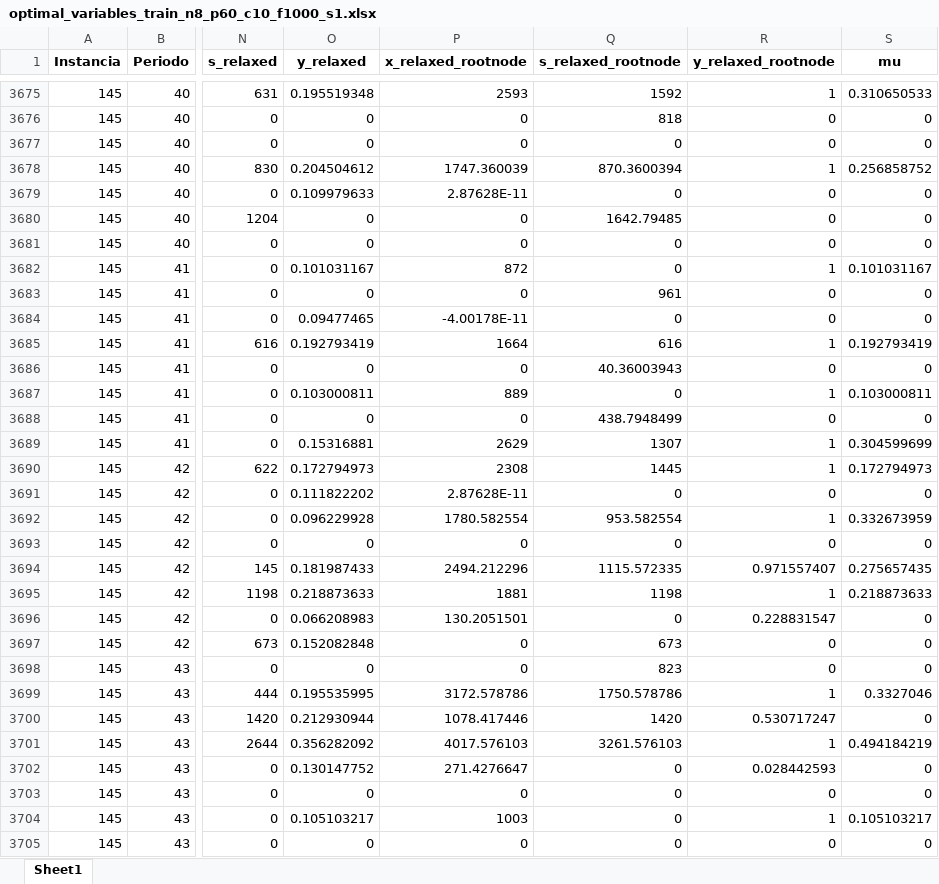
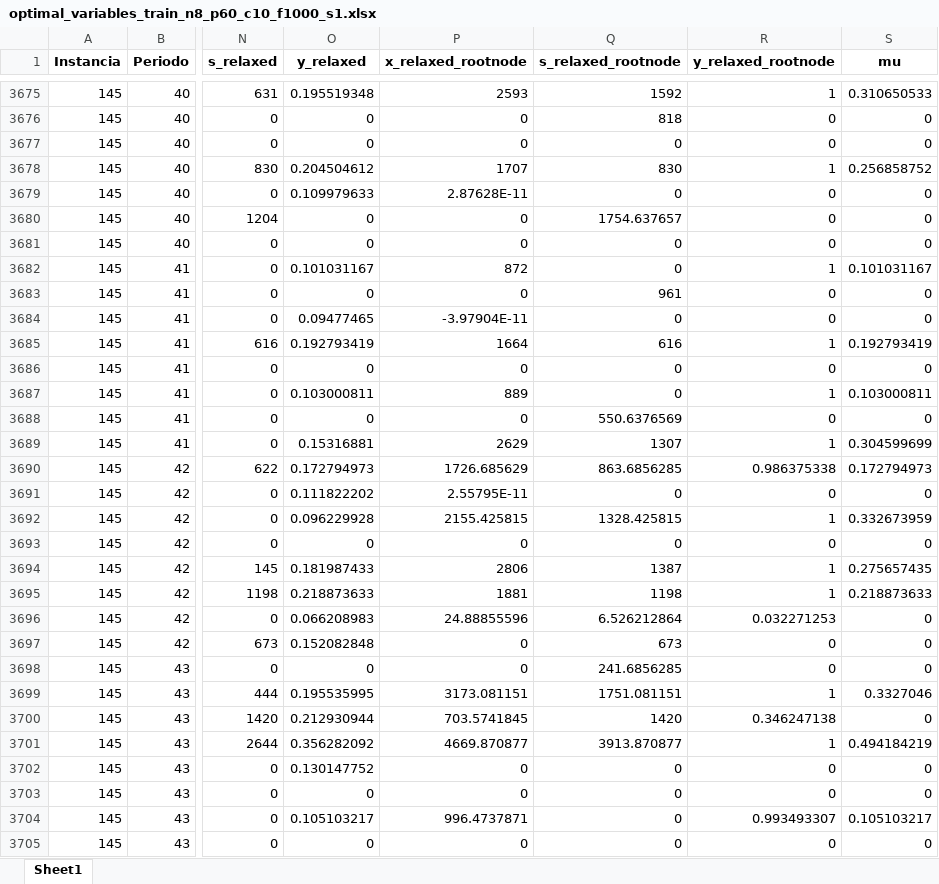
Before and after one commit to FrancoQuezada/MLforCO, an Excel workbook: results_exp0/data/optimal/optimal_variables_train_n8_p60_c10_f1000_s1.xlsx, sheet Sheet1, drawn as a sheet; only a part is shown, gaps mark what is left out; values as stored, in another font and other column widths than the file's, no borders; the diff covers the shown part only; the diff names each change by its address in the sheet, - before the commit and + after, or states it on an @@ line.

```diff
--- a/results_exp0/data/optimal/optimal_variables_train_n8_p60_c10_f1000_s1.xlsx (sheet Sheet1)
+++ b/results_exp0/data/optimal/optimal_variables_train_n8_p60_c10_f1000_s1.xlsx (sheet Sheet1)
-P3678 (x_relaxed_rootnode): 1747.360039
+P3678 (x_relaxed_rootnode): 1707
-Q3678 (s_relaxed_rootnode): 870.3600394
+Q3678 (s_relaxed_rootnode): 830
-Q3680 (s_relaxed_rootnode): 1642.79485
+Q3680 (s_relaxed_rootnode): 1754.637657
-P3684 (x_relaxed_rootnode): -4.00178E-11
+P3684 (x_relaxed_rootnode): -3.97904E-11
-Q3686 (s_relaxed_rootnode): 40.36003943
+Q3686 (s_relaxed_rootnode): 0
-Q3688 (s_relaxed_rootnode): 438.7948499
+Q3688 (s_relaxed_rootnode): 550.6376569
-P3690 (x_relaxed_rootnode): 2308
+P3690 (x_relaxed_rootnode): 1726.685629
-Q3690 (s_relaxed_rootnode): 1445
+Q3690 (s_relaxed_rootnode): 863.6856285
-R3690 (y_relaxed_rootnode): 1
+R3690 (y_relaxed_rootnode): 0.986375338
-P3691 (x_relaxed_rootnode): 2.87628E-11
+P3691 (x_relaxed_rootnode): 2.55795E-11
-P3692 (x_relaxed_rootnode): 1780.582554
+P3692 (x_relaxed_rootnode): 2155.425815
-Q3692 (s_relaxed_rootnode): 953.582554
+Q3692 (s_relaxed_rootnode): 1328.425815
-P3694 (x_relaxed_rootnode): 2494.212296
+P3694 (x_relaxed_rootnode): 2806
-Q3694 (s_relaxed_rootnode): 1115.572335
+Q3694 (s_relaxed_rootnode): 1387
-R3694 (y_relaxed_rootnode): 0.971557407
+R3694 (y_relaxed_rootnode): 1
-P3696 (x_relaxed_rootnode): 130.2051501
+P3696 (x_relaxed_rootnode): 24.88855596
-Q3696 (s_relaxed_rootnode): 0
+Q3696 (s_relaxed_rootnode): 6.526212864
-R3696 (y_relaxed_rootnode): 0.228831547
+R3696 (y_relaxed_rootnode): 0.032271253
-Q3698 (s_relaxed_rootnode): 823
+Q3698 (s_relaxed_rootnode): 241.6856285
-P3699 (x_relaxed_rootnode): 3172.578786
+P3699 (x_relaxed_rootnode): 3173.081151
-Q3699 (s_relaxed_rootnode): 1750.578786
+Q3699 (s_relaxed_rootnode): 1751.081151
-P3700 (x_relaxed_rootnode): 1078.417446
+P3700 (x_relaxed_rootnode): 703.5741845
-R3700 (y_relaxed_rootnode): 0.530717247
+R3700 (y_relaxed_rootnode): 0.346247138
-P3701 (x_relaxed_rootnode): 4017.576103
+P3701 (x_relaxed_rootnode): 4669.870877
-Q3701 (s_relaxed_rootnode): 3261.576103
+Q3701 (s_relaxed_rootnode): 3913.870877
-P3702 (x_relaxed_rootnode): 271.4276647
+P3702 (x_relaxed_rootnode): 0
-R3702 (y_relaxed_rootnode): 0.028442593
+R3702 (y_relaxed_rootnode): 0
-P3704 (x_relaxed_rootnode): 1003
+P3704 (x_relaxed_rootnode): 996.4737871
-R3704 (y_relaxed_rootnode): 1
+R3704 (y_relaxed_rootnode): 0.993493307
```
Also changed, not shown: 1757 edited cells elsewhere in this sheet, results_exp0/data/optimal/optimal_metrics_train_n8_p60_c10_f1000_s1.xlsx, results_exp0/data/train/instances_train_n8_p60_c10_f1000_s1.xlsx, 11 other files.
